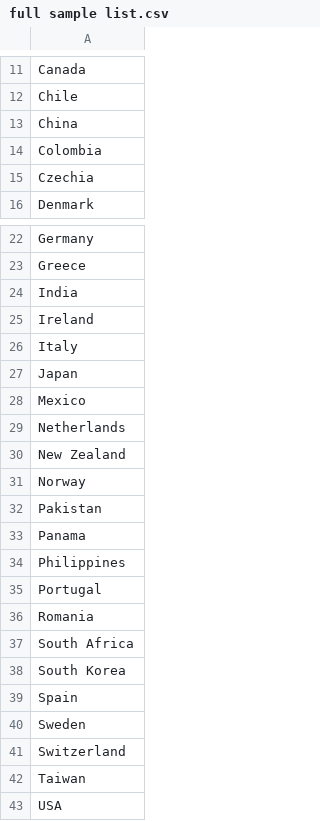
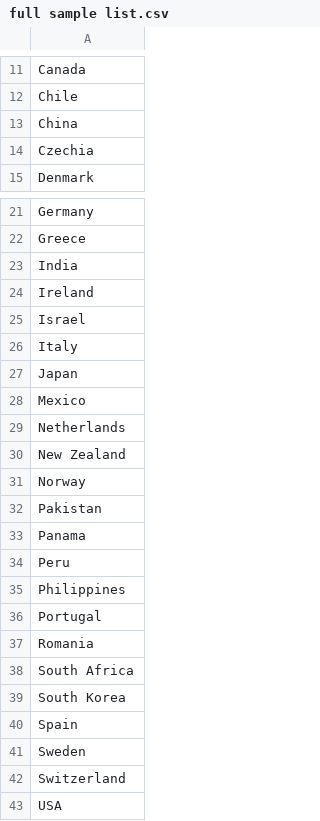
Before and after one commit to HPiArolas/global-covid-yll, a CSV file: Data/full sample list.csv, drawn as a sheet; only a part is shown, gaps mark what is left out; removed rows and columns are numbered as before the commit, all else as after; the diff names each change by its address in the sheet, - before the commit and + after, or states it on an @@ line.

```diff
--- a/Data/full sample list.csv
+++ b/Data/full sample list.csv
-row 14: Colombia
+row 25: Israel
+row 34: Peru
-row 42: Taiwan
```
Also changed, not shown: Data/flu_country_maxmedyears.csv, Data/pop_complete.csv, 46 other files.
